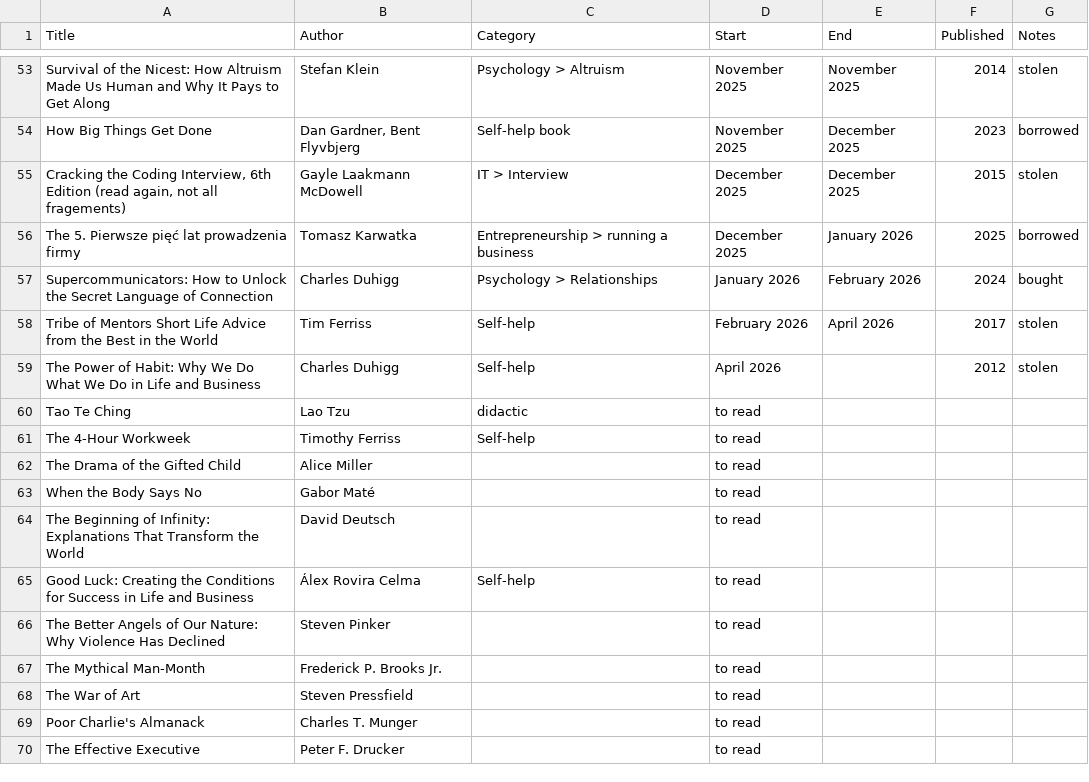
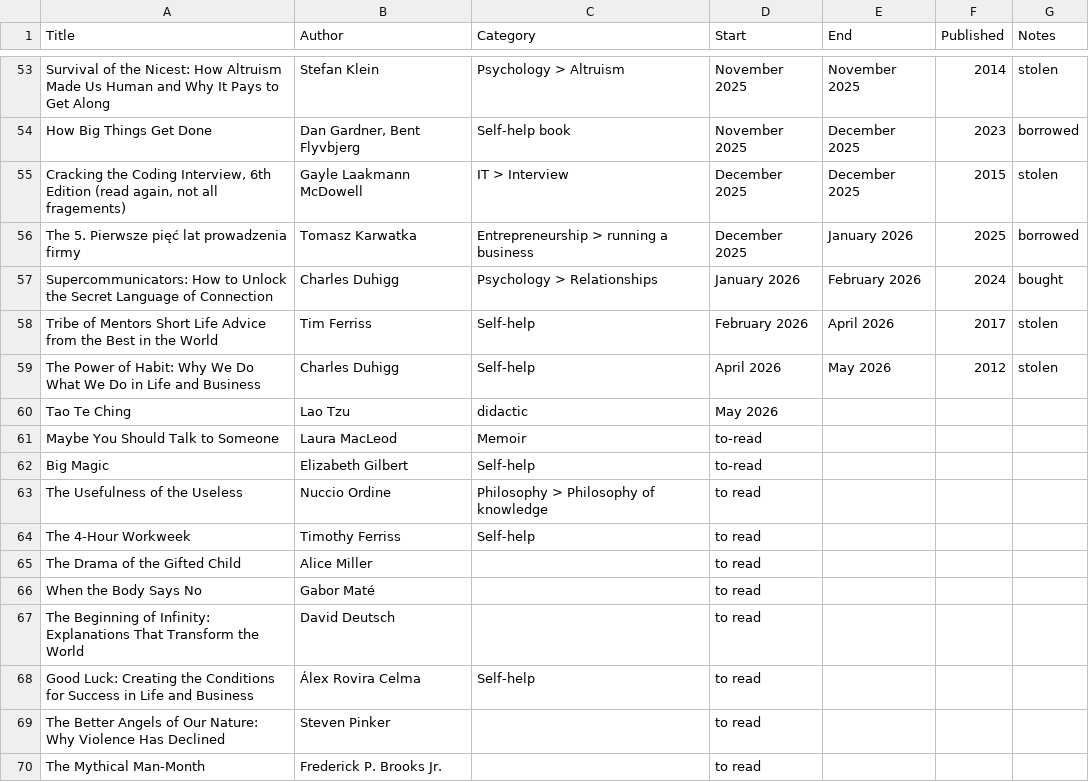
Before and after one commit to K4liber/docs, a CSV file: resources/books.csv, drawn as a sheet; only a part is shown, gaps mark what is left out; the shorter side is filled out with more unchanged rows.

```diff
--- a/resources/books.csv
+++ b/resources/books.csv
@@ -58,4 +58,7 @@ Supercommunicators: How to Unlock the Secret Language of Connection,Charles Duhi
 Tribe of Mentors Short Life Advice from the Best in the World,Tim Ferriss,Self-help,February 2026,April 2026,2017,stolen
-The Power of Habit: Why We Do What We Do in Life and Business,Charles Duhigg,Self-help,April 2026,,2012,stolen
-Tao Te Ching,Lao Tzu,didactic,to read,,,
+The Power of Habit: Why We Do What We Do in Life and Business,Charles Duhigg,Self-help,April 2026,May 2026,2012,stolen
+Tao Te Ching,Lao Tzu,didactic,May 2026,,,
+Maybe You Should Talk to Someone,Laura MacLeod,Memoir,to-read,,,
+Big Magic,Elizabeth Gilbert,Self-help,to-read,,,
+The Usefulness of the Useless,Nuccio Ordine,Philosophy > Philosophy of knowledge,to read,,,
 The 4-Hour Workweek,Timothy Ferriss,Self-help,to read,,,
```
Also changed, not shown: 5 other files.
